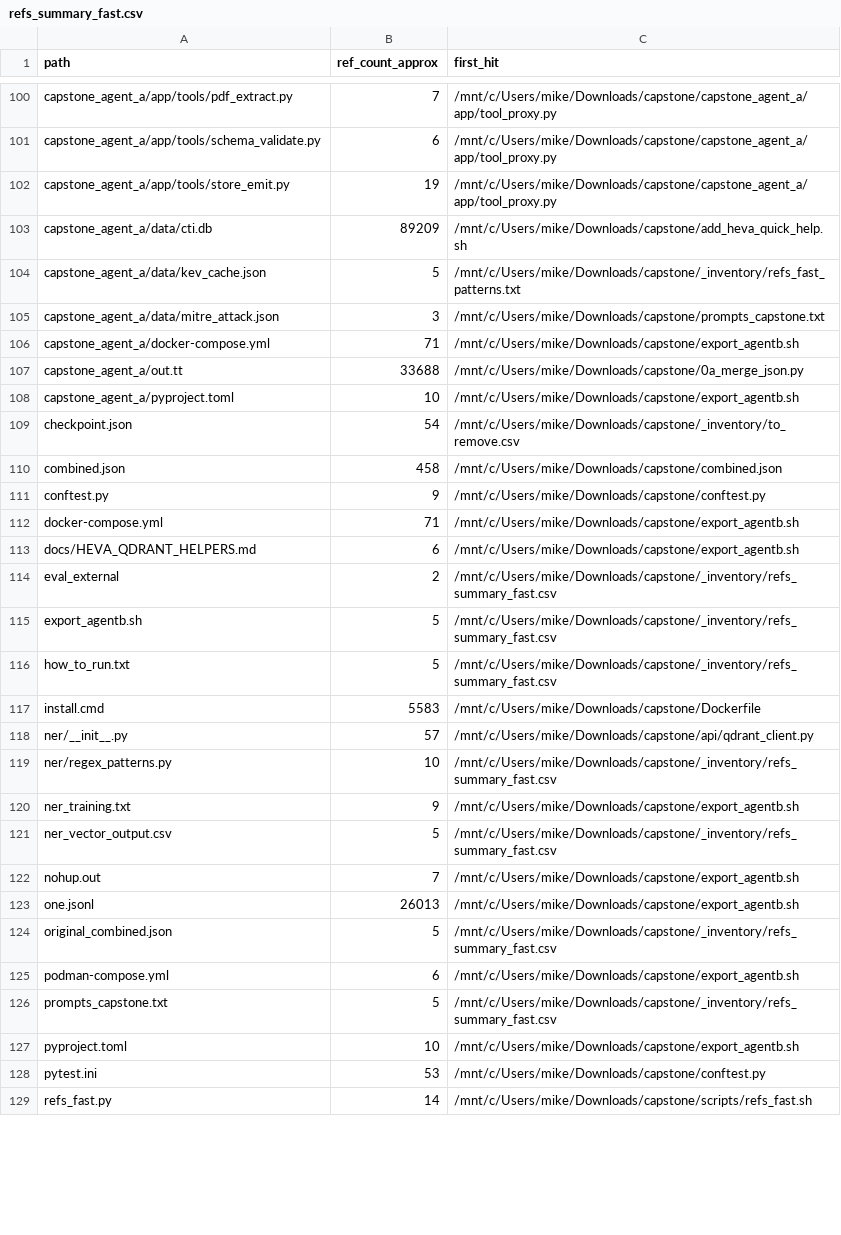
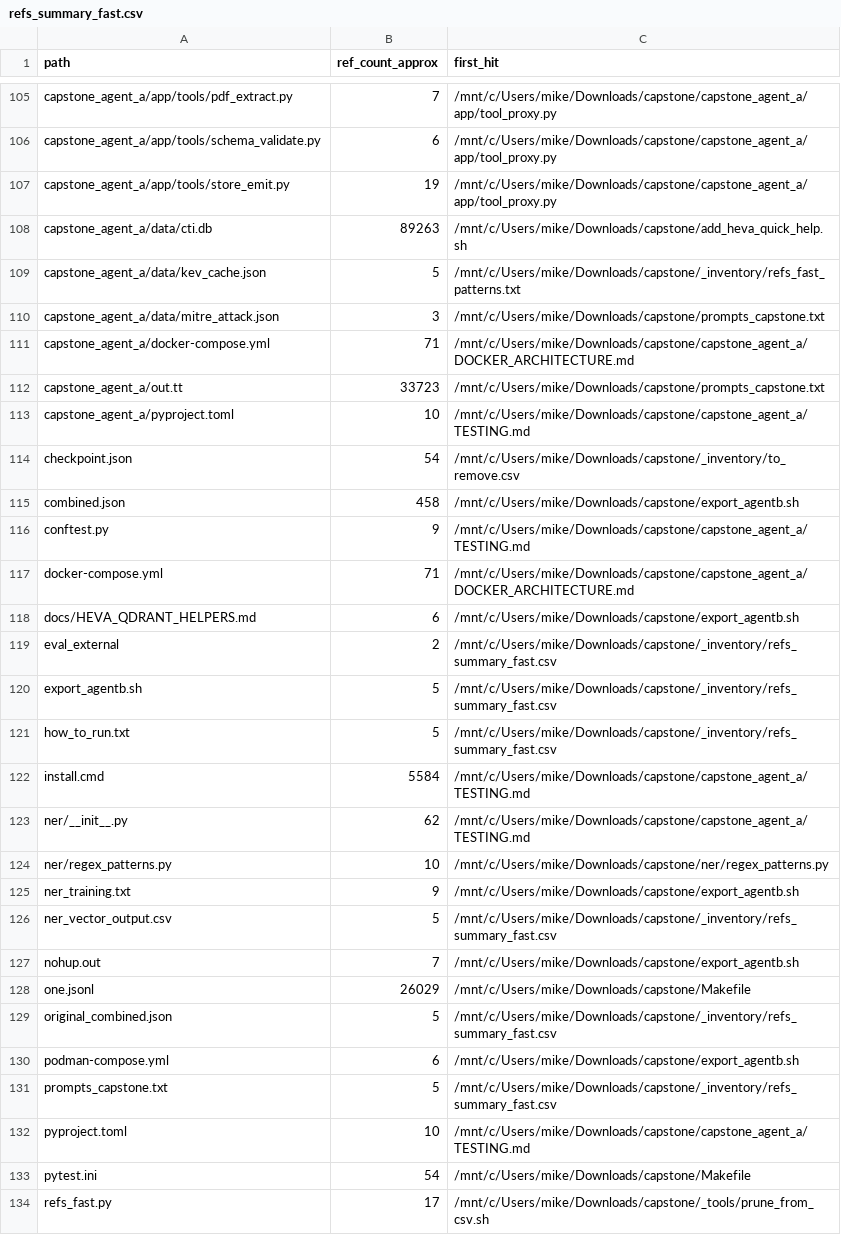
Before and after one commit to michaelleesg/nusiss_capstone_integration, a CSV file: _inventory/refs_summary_fast.csv, drawn as a sheet; only a part is shown, gaps mark what is left out; the diff covers the shown part only.

Commit message:
chore: repo audit — prune zero-refs & junk (batch)

```diff
--- a/_inventory/refs_summary_fast.csv
+++ b/_inventory/refs_summary_fast.csv
@@ -102,12 +107,12 @@ capstone_agent_a/app/tools/schema_validate.py,6,/mnt/c/Users/mike/Downloads/caps
 capstone_agent_a/app/tools/store_emit.py,19,/mnt/c/Users/mike/Downloads/capstone/capstone_agent_a/app/tool_proxy.py
-capstone_agent_a/data/cti.db,89209,/mnt/c/Users/mike/Downloads/capstone/add_heva_quick_help.sh
+capstone_agent_a/data/cti.db,89263,/mnt/c/Users/mike/Downloads/capstone/add_heva_quick_help.sh
 capstone_agent_a/data/kev_cache.json,5,/mnt/c/Users/mike/Downloads/capstone/_inventory/refs_fast_patterns.txt
 capstone_agent_a/data/mitre_attack.json,3,/mnt/c/Users/mike/Downloads/capstone/prompts_capstone.txt
-capstone_agent_a/docker-compose.yml,71,/mnt/c/Users/mike/Downloads/capstone/export_agentb.sh
-capstone_agent_a/out.tt,33688,/mnt/c/Users/mike/Downloads/capstone/0a_merge_json.py
-capstone_agent_a/pyproject.toml,10,/mnt/c/Users/mike/Downloads/capstone/export_agentb.sh
+capstone_agent_a/docker-compose.yml,71,/mnt/c/Users/mike/Downloads/capstone/capstone_agent_a/DOCKER_ARCHITECTURE.md
+capstone_agent_a/out.tt,33723,/mnt/c/Users/mike/Downloads/capstone/prompts_capstone.txt
+capstone_agent_a/pyproject.toml,10,/mnt/c/Users/mike/Downloads/capstone/capstone_agent_a/TESTING.md
 checkpoint.json,54,/mnt/c/Users/mike/Downloads/capstone/_inventory/to_remove.csv
-combined.json,458,/mnt/c/Users/mike/Downloads/capstone/combined.json
-conftest.py,9,/mnt/c/Users/mike/Downloads/capstone/conftest.py
-docker-compose.yml,71,/mnt/c/Users/mike/Downloads/capstone/export_agentb.sh
+combined.json,458,/mnt/c/Users/mike/Downloads/capstone/export_agentb.sh
+conftest.py,9,/mnt/c/Users/mike/Downloads/capstone/capstone_agent_a/TESTING.md
+docker-compose.yml,71,/mnt/c/Users/mike/Downloads/capstone/capstone_agent_a/DOCKER_ARCHITECTURE.md
 docs/HEVA_QDRANT_HELPERS.md,6,/mnt/c/Users/mike/Downloads/capstone/export_agentb.sh
@@ -116,5 +121,5 @@ export_agentb.sh,5,/mnt/c/Users/mike/Downloads/capstone/_inventory/refs_summary_
 how_to_run.txt,5,/mnt/c/Users/mike/Downloads/capstone/_inventory/refs_summary_fast.csv
-install.cmd,5583,/mnt/c/Users/mike/Downloads/capstone/Dockerfile
-ner/__init__.py,57,/mnt/c/Users/mike/Downloads/capstone/api/qdrant_client.py
-ner/regex_patterns.py,10,/mnt/c/Users/mike/Downloads/capstone/_inventory/refs_summary_fast.csv
+install.cmd,5584,/mnt/c/Users/mike/Downloads/capstone/capstone_agent_a/TESTING.md
+ner/__init__.py,62,/mnt/c/Users/mike/Downloads/capstone/capstone_agent_a/TESTING.md
+ner/regex_patterns.py,10,/mnt/c/Users/mike/Downloads/capstone/ner/regex_patterns.py
 ner_training.txt,9,/mnt/c/Users/mike/Downloads/capstone/export_agentb.sh
@@ -122,3 +127,3 @@ ner_vector_output.csv,5,/mnt/c/Users/mike/Downloads/capstone/_inventory/refs_sum
 nohup.out,7,/mnt/c/Users/mike/Downloads/capstone/export_agentb.sh
-one.jsonl,26013,/mnt/c/Users/mike/Downloads/capstone/export_agentb.sh
+one.jsonl,26029,/mnt/c/Users/mike/Downloads/capstone/Makefile
 original_combined.json,5,/mnt/c/Users/mike/Downloads/capstone/_inventory/refs_summary_fast.csv
@@ -126,4 +131,4 @@ podman-compose.yml,6,/mnt/c/Users/mike/Downloads/capstone/export_agentb.sh
 prompts_capstone.txt,5,/mnt/c/Users/mike/Downloads/capstone/_inventory/refs_summary_fast.csv
-pyproject.toml,10,/mnt/c/Users/mike/Downloads/capstone/export_agentb.sh
-pytest.ini,53,/mnt/c/Users/mike/Downloads/capstone/conftest.py
-refs_fast.py,14,/mnt/c/Users/mike/Downloads/capstone/scripts/refs_fast.sh
+pyproject.toml,10,/mnt/c/Users/mike/Downloads/capstone/capstone_agent_a/TESTING.md
+pytest.ini,54,/mnt/c/Users/mike/Downloads/capstone/Makefile
+refs_fast.py,17,/mnt/c/Users/mike/Downloads/capstone/_tools/prune_from_csv.sh
```
Also changed, not shown: 5 added rows and 71 edited cells elsewhere in this file, _inventory/to_remove.csv, 8 other files.
